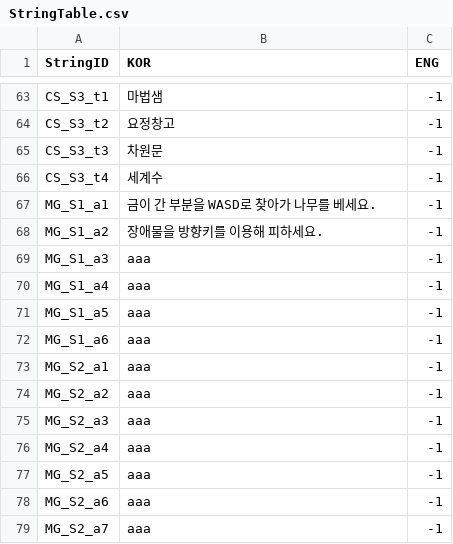
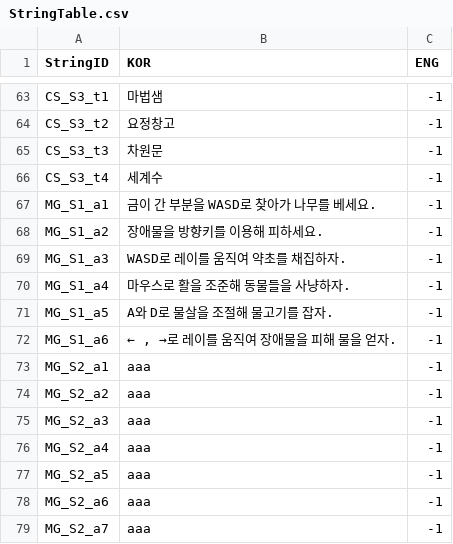
Before and after one commit to FrenzyNight/Heros-Manager, a CSV file: HerosManager/Assets/Resources/CSVData/StringTable.csv, drawn as a sheet; only a part is shown, gaps mark what is left out.

```diff
--- a/HerosManager/Assets/Resources/CSVData/StringTable.csv
+++ b/HerosManager/Assets/Resources/CSVData/StringTable.csv
@@ -68,6 +68,6 @@ MG_S1_a1,금이 간 부분을 WASD로 찾아가 나무를 베세요.,-1
 MG_S1_a2,장애물을 방향키를 이용해 피하세요.,-1
-MG_S1_a3,aaa,-1
-MG_S1_a4,aaa,-1
-MG_S1_a5,aaa,-1
-MG_S1_a6,aaa,-1
+MG_S1_a3,WASD로 레이를 움직여 약초를 채집하자.,-1
+MG_S1_a4,마우스로 활을 조준해 동물들을 사냥하자.,-1
+MG_S1_a5,A와 D로 물살을 조절해 물고기를 잡자.,-1
+MG_S1_a6,"← , →로 레이를 움직여 장애물을 피해 물을 얻자.",-1
 MG_S2_a1,aaa,-1
```
Also changed, not shown: 32 other files.
